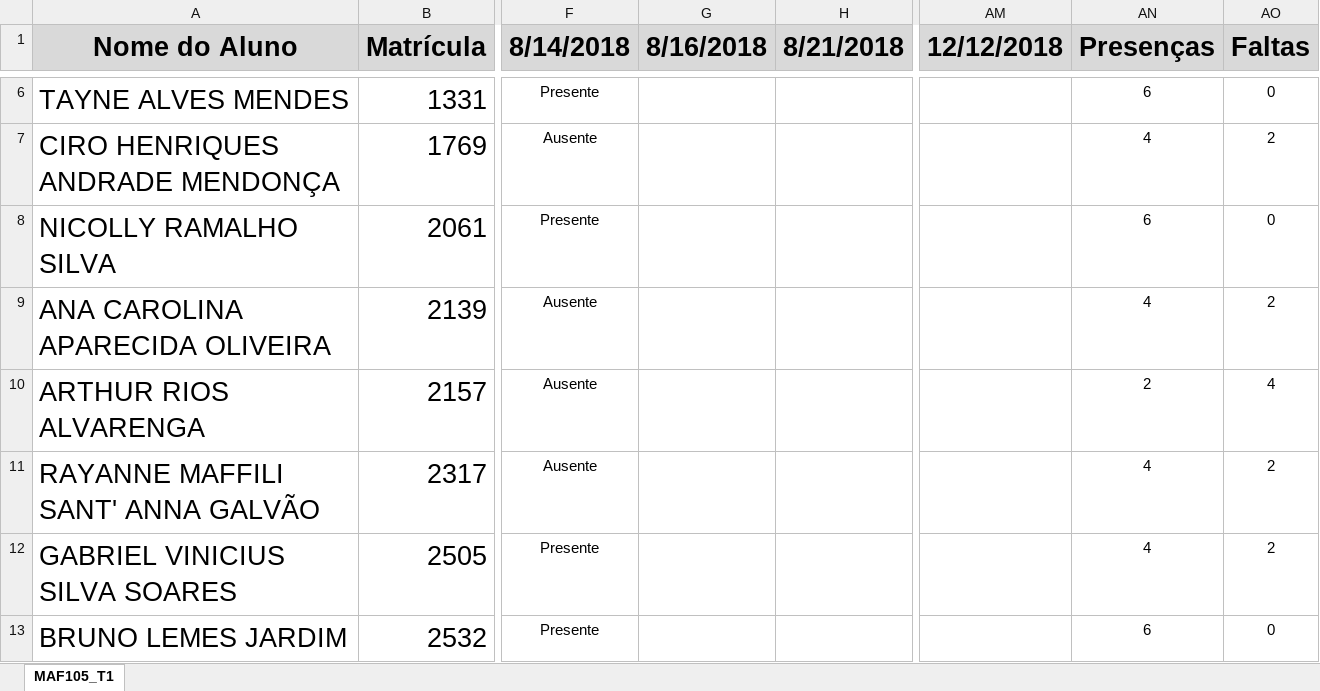
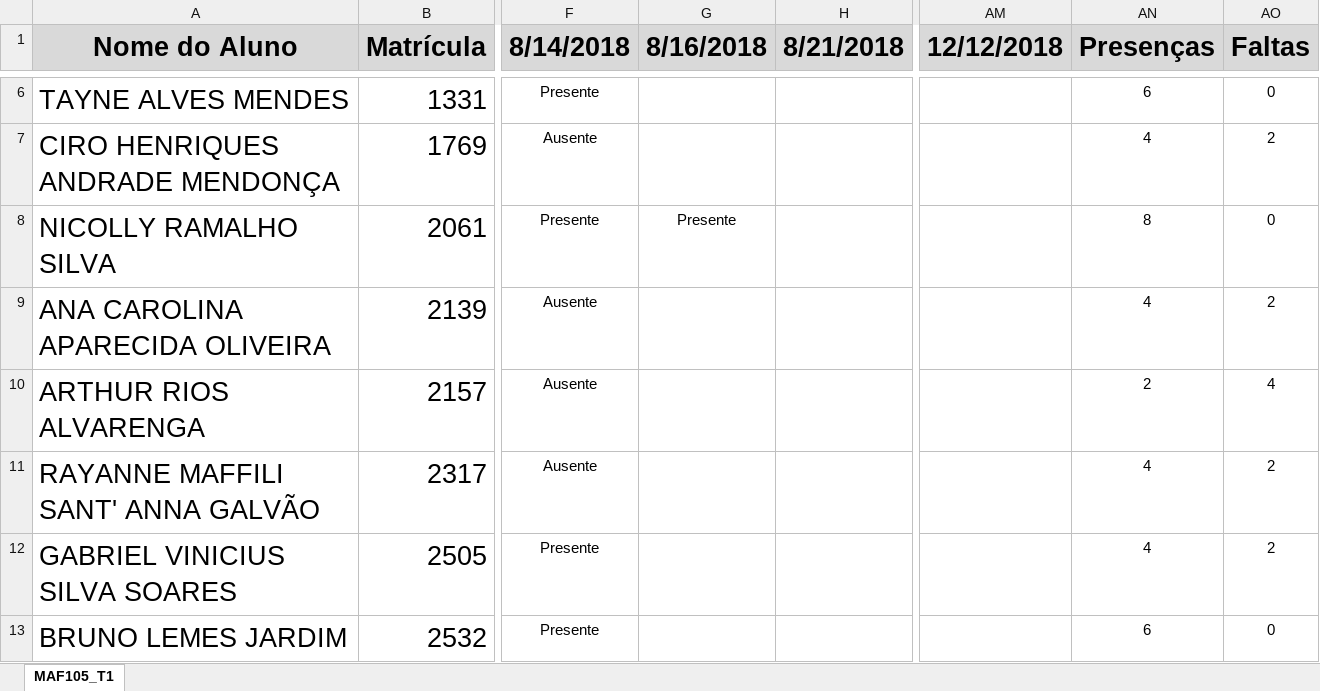
Before and after one commit to ufvest/ufvest.github.io, an Excel workbook: Frequencia/MAF105_T1.xlsx, sheet MAF105_T1, drawn as a sheet; only a part is shown, gaps mark what is left out; values as stored, in another font and other column widths than the file's, no borders; conditional formats not drawn; the diff names each change by its address in the sheet, - before the commit and + after, or states it on an @@ line.

```diff
--- a/Frequencia/MAF105_T1.xlsx (sheet MAF105_T1)
+++ b/Frequencia/MAF105_T1.xlsx (sheet MAF105_T1)
-G8 (8/16/2018): (empty)
+G8 (8/16/2018): Presente
-AN8 (Presenças): 6
+AN8 (Presenças): 8
```
Also changed, not shown: Frequencia/MAF105_T2.xlsx, 9 other files.
